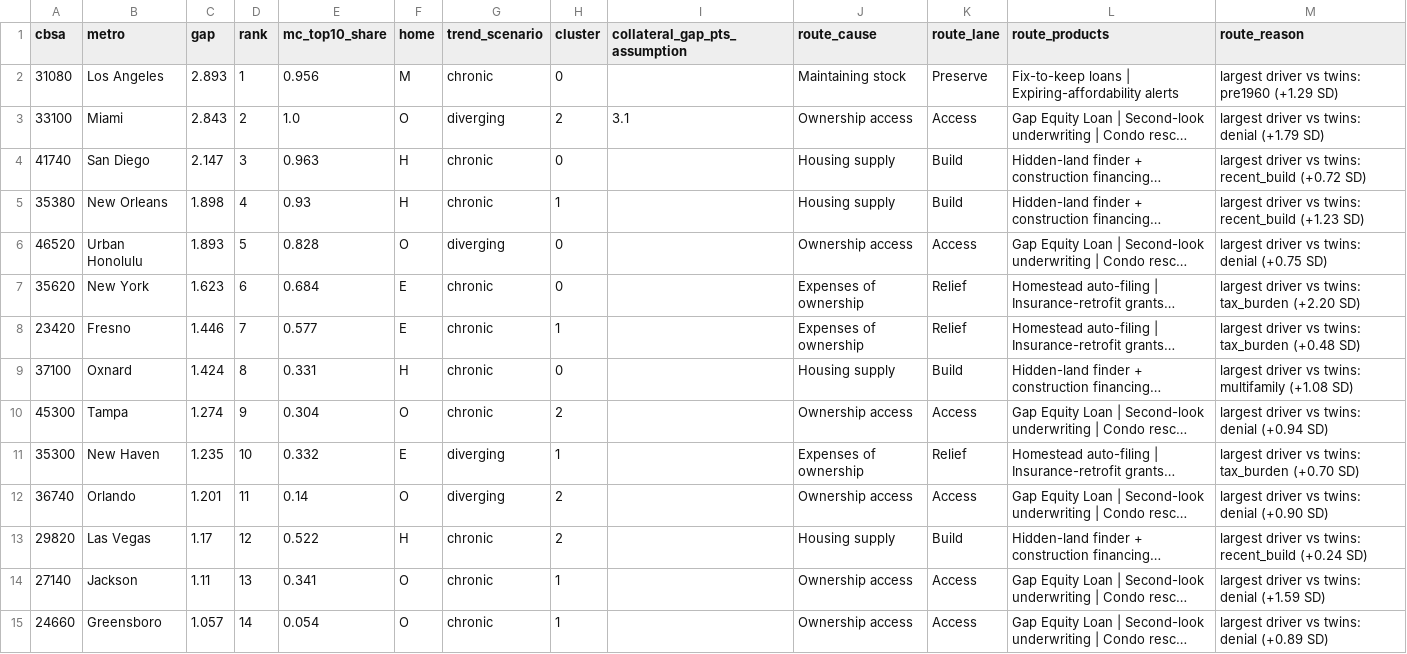
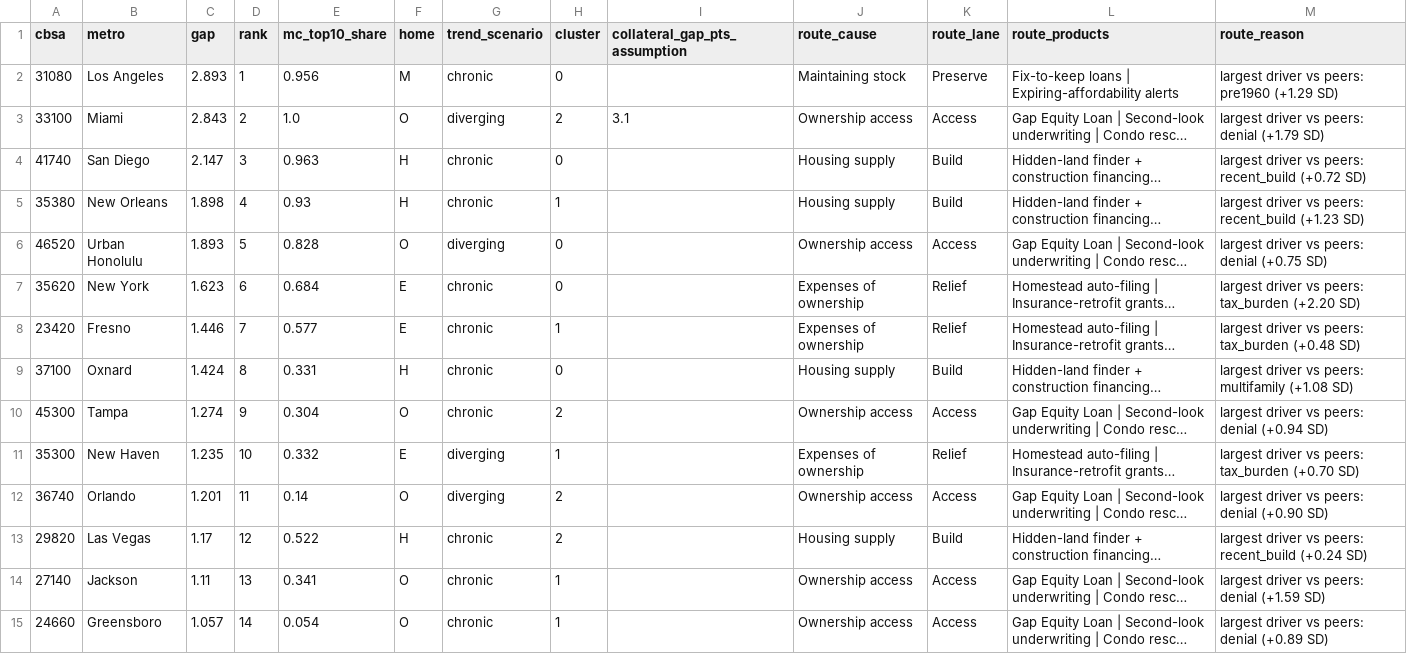
Before and after one commit to mbirudav/PeerGap, a CSV file: outputs/v2/gap_metros.csv, drawn as a sheet; only a part is shown; long unchanged cells end in …; the diff covers the shown part only; the diff names each change by its address in the sheet, - before the commit and + after, or states it on an @@ line.

```diff
--- a/outputs/v2/gap_metros.csv
+++ b/outputs/v2/gap_metros.csv
-M2 (route_reason): largest driver vs twins: pre1960 (+1.29 SD)
+M2 (route_reason): largest driver vs peers: pre1960 (+1.29 SD)
-M3 (route_reason): largest driver vs twins: denial (+1.79 SD)
+M3 (route_reason): largest driver vs peers: denial (+1.79 SD)
-M4 (route_reason): …driver vs twins: recent_build (+0.72…
+M4 (route_reason): …driver vs peers: recent_build (+0.72…
-M5 (route_reason): …driver vs twins: recent_build (+1.23…
+M5 (route_reason): …driver vs peers: recent_build (+1.23…
-M6 (route_reason): largest driver vs twins: denial (+0.75 SD)
+M6 (route_reason): largest driver vs peers: denial (+0.75 SD)
-M7 (route_reason): …driver vs twins: tax_burden (+2.20…
+M7 (route_reason): …driver vs peers: tax_burden (+2.20…
-M8 (route_reason): …driver vs twins: tax_burden (+0.48…
+M8 (route_reason): …driver vs peers: tax_burden (+0.48…
-M9 (route_reason): …driver vs twins: multifamily (+1.08…
+M9 (route_reason): …driver vs peers: multifamily (+1.08…
-M10 (route_reason): largest driver vs twins: denial (+0.94 SD)
+M10 (route_reason): largest driver vs peers: denial (+0.94 SD)
-M11 (route_reason): …driver vs twins: tax_burden (+0.70…
+M11 (route_reason): …driver vs peers: tax_burden (+0.70…
-M12 (route_reason): largest driver vs twins: denial (+0.90 SD)
+M12 (route_reason): largest driver vs peers: denial (+0.90 SD)
-M13 (route_reason): …driver vs twins: recent_build (+0.24…
+M13 (route_reason): …driver vs peers: recent_build (+0.24…
-M14 (route_reason): largest driver vs twins: denial (+1.59 SD)
+M14 (route_reason): largest driver vs peers: denial (+1.59 SD)
-M15 (route_reason): largest driver vs twins: denial (+0.89 SD)
+M15 (route_reason): largest driver vs peers: denial (+0.89 SD)
```
Also changed, not shown: 19 edited cells elsewhere in this file, outputs/v2/funnel.csv, outputs/v2/miami_peers.csv, 20 other files.
